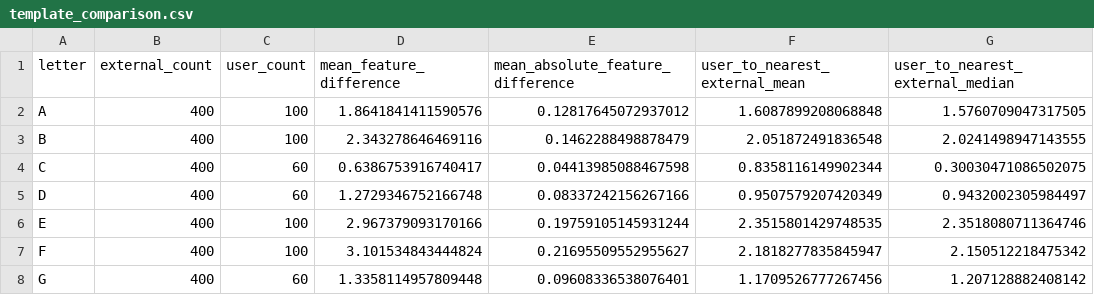
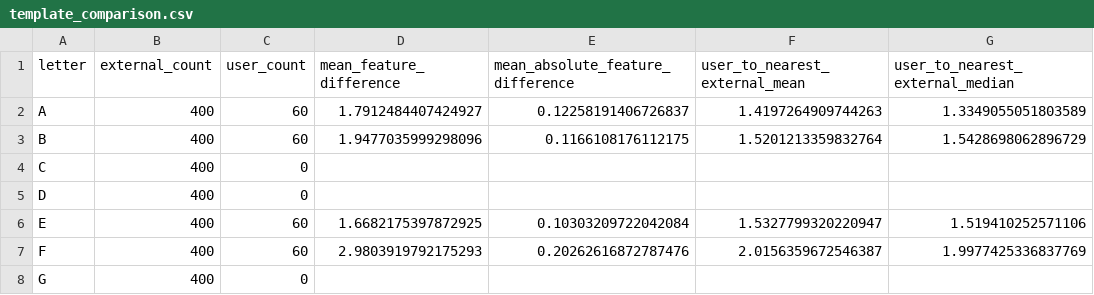
Before and after one commit to Pirushalini/sign-language-detector, a CSV file: template_analysis/template_comparison.csv, drawn as a sheet; only a part is shown; the diff covers the shown part only.

Commit message:
Update sign language detector app and landmark analysis

```diff
--- a/template_analysis/template_comparison.csv
+++ b/template_analysis/template_comparison.csv
@@ -1,8 +1,8 @@
 letter,external_count,user_count,mean_feature_difference,mean_absolute_feature_difference,user_to_nearest_external_mean,user_to_nearest_external_median
-A,400,100,1.8641841411590576,0.12817645072937012,1.6087899208068848,1.5760709047317505
-B,400,100,2.343278646469116,0.1462288498878479,2.051872491836548,2.0241498947143555
-C,400,60,0.6386753916740417,0.04413985088467598,0.8358116149902344,0.30030471086502075
-D,400,60,1.2729346752166748,0.08337242156267166,0.9507579207420349,0.9432002305984497
-E,400,100,2.967379093170166,0.19759105145931244,2.3515801429748535,2.3518080711364746
-F,400,100,3.101534843444824,0.21695509552955627,2.1818277835845947,2.150512218475342
-G,400,60,1.3358114957809448,0.09608336538076401,1.1709526777267456,1.207128882408142
+A,400,60,1.7912484407424927,0.12258191406726837,1.4197264909744263,1.3349055051803589
+B,400,60,1.9477035999298096,0.1166108176112175,1.5201213359832764,1.5428698062896729
+C,400,0,,,,
+D,400,0,,,,
+E,400,60,1.6682175397872925,0.10303209722042084,1.5327799320220947,1.519410252571106
+F,400,60,2.9803919792175293,0.20262616872787476,2.0156359672546387,1.9977425336837769
+G,400,0,,,,
```
Also changed, not shown: 79 edited cells elsewhere in this file, 27 other files.
